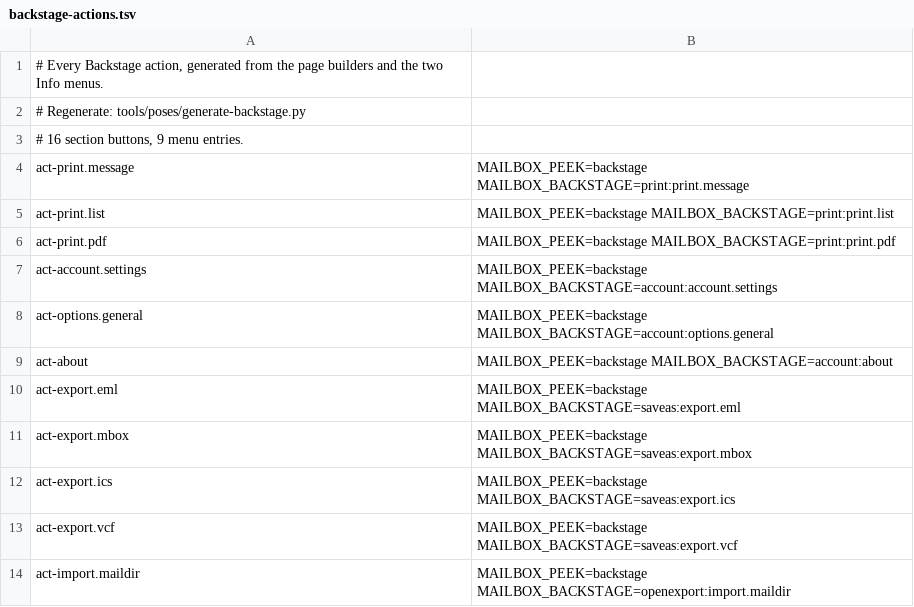
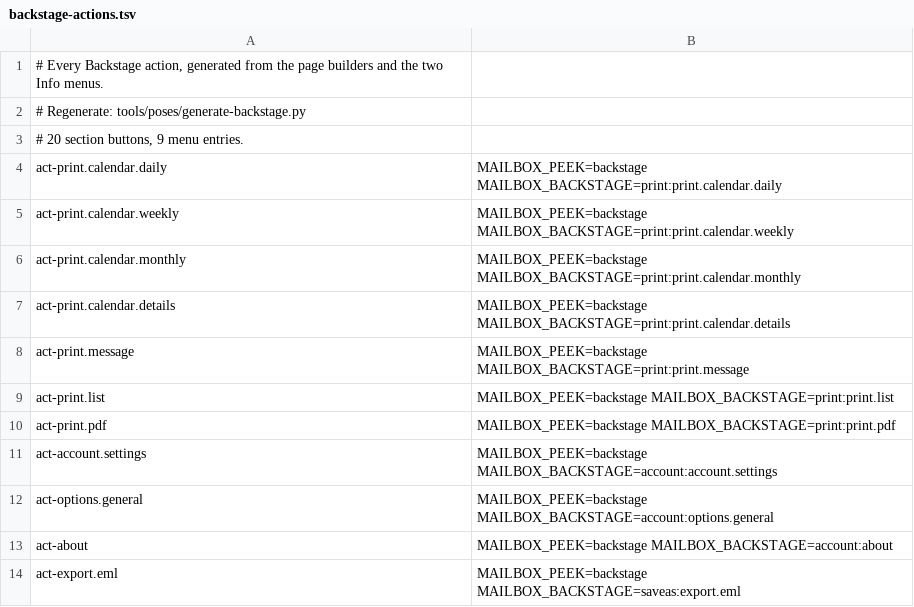
Before and after one commit to codingncaffeine/Mailbox, a TSV file: tools/poses/backstage-actions.tsv, drawn as a sheet; only a part is shown; the shorter side is filled out with more unchanged rows.

```diff
--- a/tools/poses/backstage-actions.tsv
+++ b/tools/poses/backstage-actions.tsv
@@ -2,3 +2,7 @@
 # Regenerate: tools/poses/generate-backstage.py
-# 16 section buttons, 9 menu entries.
+# 20 section buttons, 9 menu entries.
+act-print.calendar.daily	MAILBOX_PEEK=backstage MAILBOX_BACKSTAGE=print:print.calendar.daily
+act-print.calendar.weekly	MAILBOX_PEEK=backstage MAILBOX_BACKSTAGE=print:print.calendar.weekly
+act-print.calendar.monthly	MAILBOX_PEEK=backstage MAILBOX_BACKSTAGE=print:print.calendar.monthly
+act-print.calendar.details	MAILBOX_PEEK=backstage MAILBOX_BACKSTAGE=print:print.calendar.details
 act-print.message	MAILBOX_PEEK=backstage MAILBOX_BACKSTAGE=print:print.message
```
Also changed, not shown: 7 other files.
